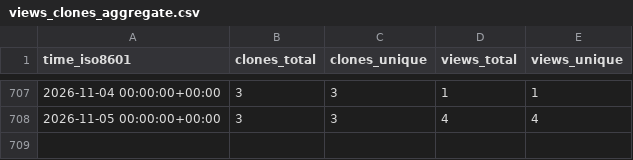
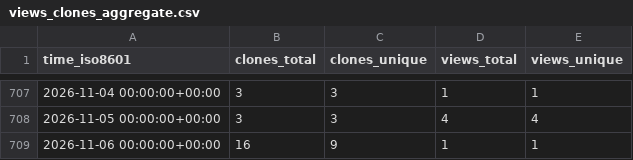
Before and after one commit to cubicleguy/ess_imu_driver, a CSV file: cubicleguy/ess_imu_driver/ghrs-data/views_clones_aggregate.csv, drawn as a sheet; only a part is shown, gaps mark what is left out.

```diff
--- a/cubicleguy/ess_imu_driver/ghrs-data/views_clones_aggregate.csv
+++ b/cubicleguy/ess_imu_driver/ghrs-data/views_clones_aggregate.csv
@@ -708 +708,2 @@ time_iso8601,clones_total,clones_unique,views_total,views_unique
 2026-11-05 00:00:00+00:00,3,3,4,4
+2026-11-06 00:00:00+00:00,16,9,1,1
```
Also changed, not shown: 1 other file.
